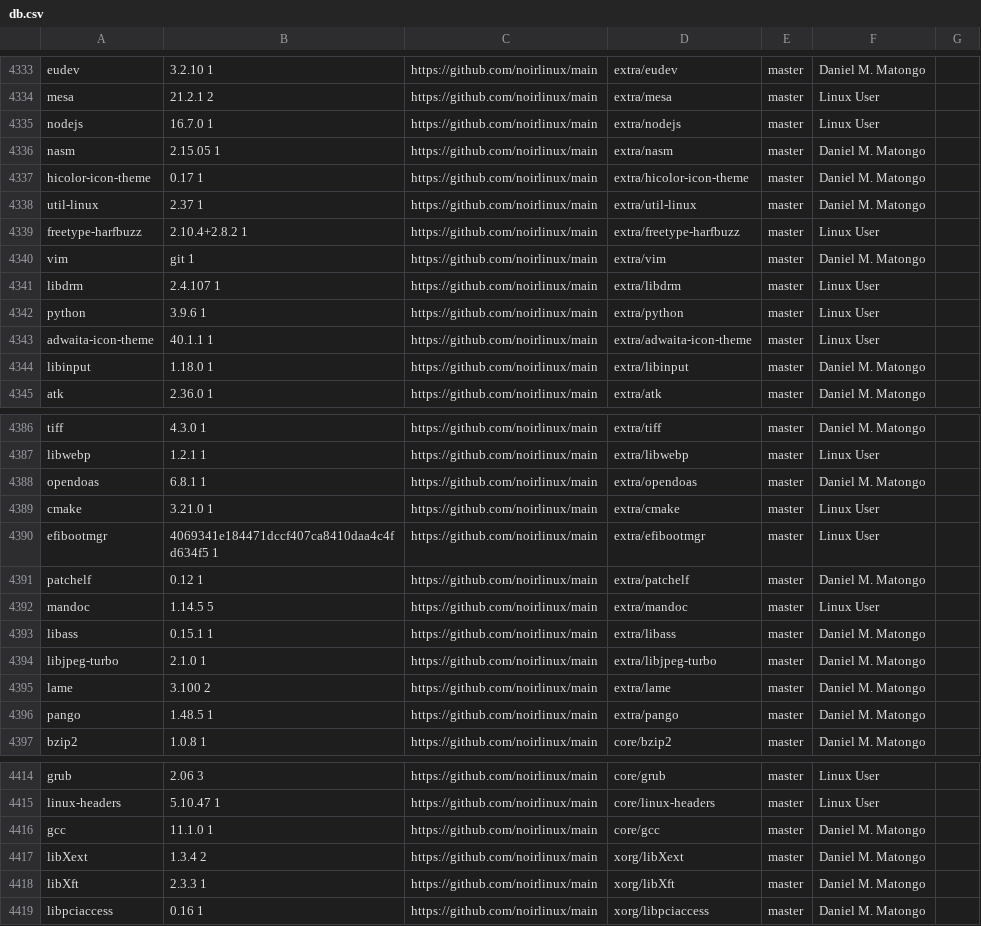
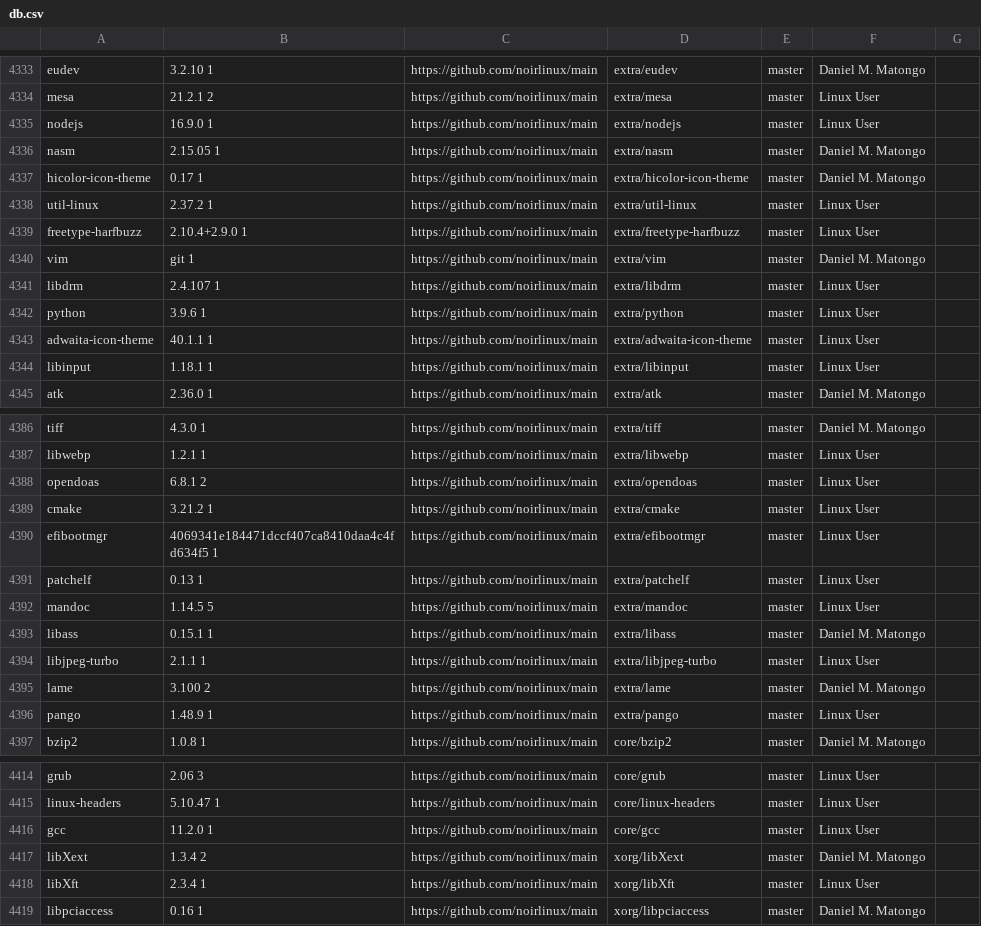
Before and after one commit to jedahan/kiss-find, a CSV file: db.csv, drawn as a sheet; only a part is shown, gaps mark what is left out; the diff covers the shown part only.

```diff
--- a/db.csv
+++ b/db.csv
@@ -4334,7 +4334,7 @@ eudev,3.2.10 1,https://github.com/noirlinux/main,extra/eudev,master,"Daniel M. M
 mesa,21.2.1 2,https://github.com/noirlinux/main,extra/mesa,master,"Linux User"," "
-nodejs,16.7.0 1,https://github.com/noirlinux/main,extra/nodejs,master,"Linux User"," "
+nodejs,16.9.0 1,https://github.com/noirlinux/main,extra/nodejs,master,"Linux User"," "
 nasm,2.15.05 1,https://github.com/noirlinux/main,extra/nasm,master,"Daniel M. Matongo"," "
 hicolor-icon-theme,0.17 1,https://github.com/noirlinux/main,extra/hicolor-icon-theme,master,"Daniel M. Matongo"," "
-util-linux,2.37 1,https://github.com/noirlinux/main,extra/util-linux,master,"Daniel M. Matongo"," "
-freetype-harfbuzz,2.10.4+2.8.2 1,https://github.com/noirlinux/main,extra/freetype-harfbuzz,master,"Linux User"," "
+util-linux,2.37.2 1,https://github.com/noirlinux/main,extra/util-linux,master,"Linux User"," "
+freetype-harfbuzz,2.10.4+2.9.0 1,https://github.com/noirlinux/main,extra/freetype-harfbuzz,master,"Linux User"," "
 vim,git 1,https://github.com/noirlinux/main,extra/vim,master,"Daniel M. Matongo"," "
@@ -4343,3 +4343,3 @@ python,3.9.6 1,https://github.com/noirlinux/main,extra/python,master,"Linux User
 adwaita-icon-theme,40.1.1 1,https://github.com/noirlinux/main,extra/adwaita-icon-theme,master,"Linux User"," "
-libinput,1.18.0 1,https://github.com/noirlinux/main,extra/libinput,master,"Daniel M. Matongo"," "
+libinput,1.18.1 1,https://github.com/noirlinux/main,extra/libinput,master,"Linux User"," "
 atk,2.36.0 1,https://github.com/noirlinux/main,extra/atk,master,"Daniel M. Matongo"," "
@@ -4387,11 +4387,11 @@ tiff,4.3.0 1,https://github.com/noirlinux/main,extra/tiff,master,"Daniel M. Mato
 libwebp,1.2.1 1,https://github.com/noirlinux/main,extra/libwebp,master,"Linux User"," "
-opendoas,6.8.1 1,https://github.com/noirlinux/main,extra/opendoas,master,"Daniel M. Matongo"," "
-cmake,3.21.0 1,https://github.com/noirlinux/main,extra/cmake,master,"Linux User"," "
+opendoas,6.8.1 2,https://github.com/noirlinux/main,extra/opendoas,master,"Linux User"," "
+cmake,3.21.2 1,https://github.com/noirlinux/main,extra/cmake,master,"Linux User"," "
 efibootmgr,4069341e184471dccf407ca8410daa4c4fd634f5 1,https://github.com/noirlinux/main,extra/efibootmgr,master,"Linux User"," "
-patchelf,0.12 1,https://github.com/noirlinux/main,extra/patchelf,master,"Daniel M. Matongo"," "
+patchelf,0.13 1,https://github.com/noirlinux/main,extra/patchelf,master,"Linux User"," "
 mandoc,1.14.5 5,https://github.com/noirlinux/main,extra/mandoc,master,"Linux User"," "
 libass,0.15.1 1,https://github.com/noirlinux/main,extra/libass,master,"Daniel M. Matongo"," "
-libjpeg-turbo,2.1.0 1,https://github.com/noirlinux/main,extra/libjpeg-turbo,master,"Daniel M. Matongo"," "
+libjpeg-turbo,2.1.1 1,https://github.com/noirlinux/main,extra/libjpeg-turbo,master,"Linux User"," "
 lame,3.100 2,https://github.com/noirlinux/main,extra/lame,master,"Daniel M. Matongo"," "
-pango,1.48.5 1,https://github.com/noirlinux/main,extra/pango,master,"Daniel M. Matongo"," "
+pango,1.48.9 1,https://github.com/noirlinux/main,extra/pango,master,"Linux User"," "
 bzip2,1.0.8 1,https://github.com/noirlinux/main,core/bzip2,master,"Daniel M. Matongo"," "
@@ -4415,5 +4415,5 @@ grub,2.06 3,https://github.com/noirlinux/main,core/grub,master,"Linux User"," "
 linux-headers,5.10.47 1,https://github.com/noirlinux/main,core/linux-headers,master,"Linux User"," "
-gcc,11.1.0 1,https://github.com/noirlinux/main,core/gcc,master,"Daniel M. Matongo"," "
+gcc,11.2.0 1,https://github.com/noirlinux/main,core/gcc,master,"Linux User"," "
 libXext,1.3.4 2,https://github.com/noirlinux/main,xorg/libXext,master,"Daniel M. Matongo"," "
-libXft,2.3.3 1,https://github.com/noirlinux/main,xorg/libXft,master,"Daniel M. Matongo"," "
+libXft,2.3.4 1,https://github.com/noirlinux/main,xorg/libXft,master,"Linux User"," "
 libpciaccess,0.16 1,https://github.com/noirlinux/main,xorg/libpciaccess,master,"Daniel M. Matongo"," "
```
Also changed, not shown: 24 edited cells elsewhere in this file, 3 other files.
